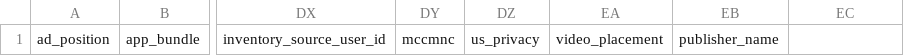
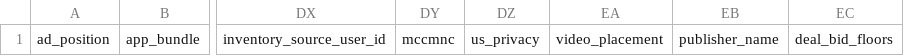
Before and after one commit to BeeswaxIO/beeswax-api, a CSV file: beeswax/logs/batch/bid_log_headers.csv, drawn as a sheet; only a part is shown, gaps mark what is left out; the diff names each change by its address in the sheet, - before the commit and + after, or states it on an @@ line.

```diff
--- a/beeswax/logs/batch/bid_log_headers.csv
+++ b/beeswax/logs/batch/bid_log_headers.csv
-EC1: (empty)
+EC1: deal_bid_floors
```
Also changed, not shown: beeswax/logs/batch/auction_log_headers.csv, beeswax/logs/batch/win_log_headers.csv.
